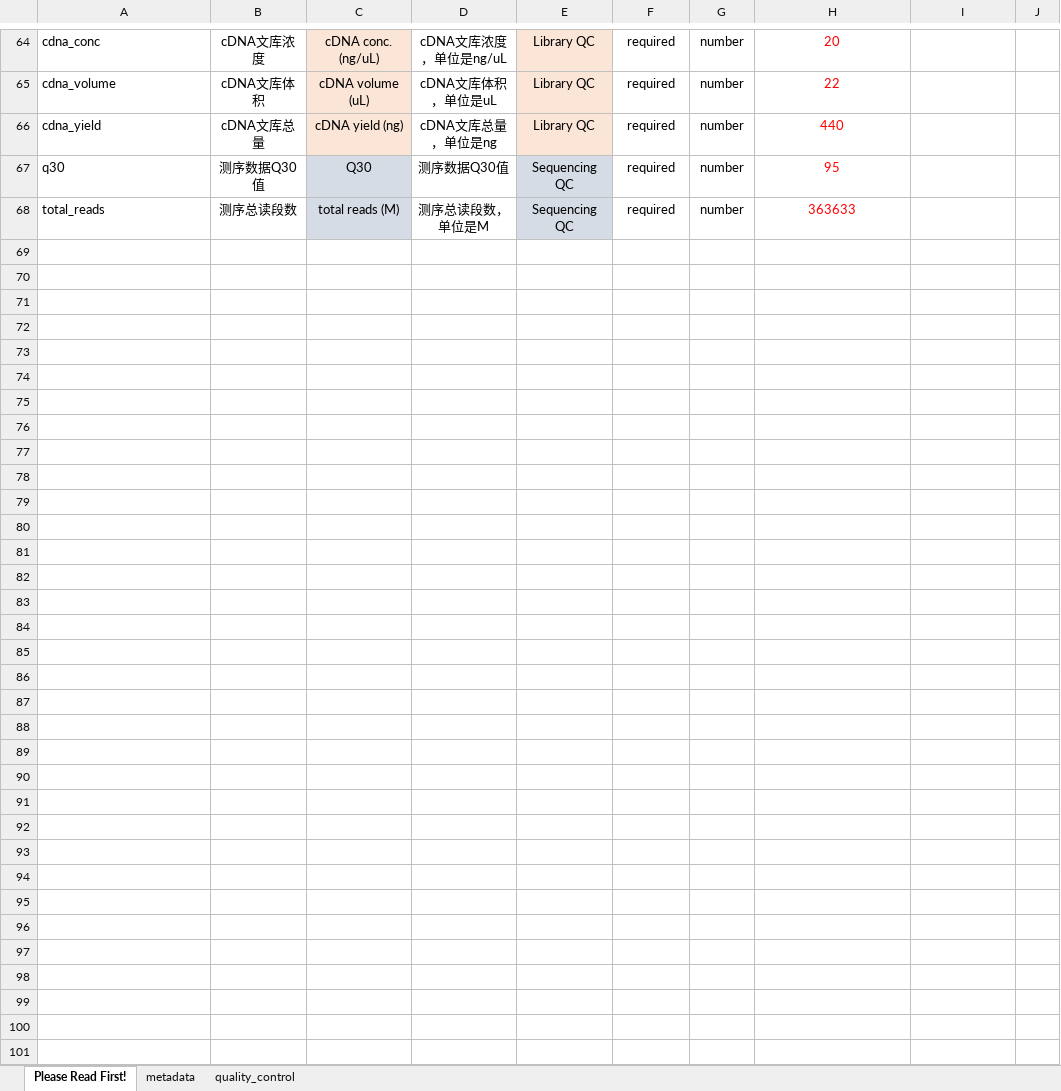
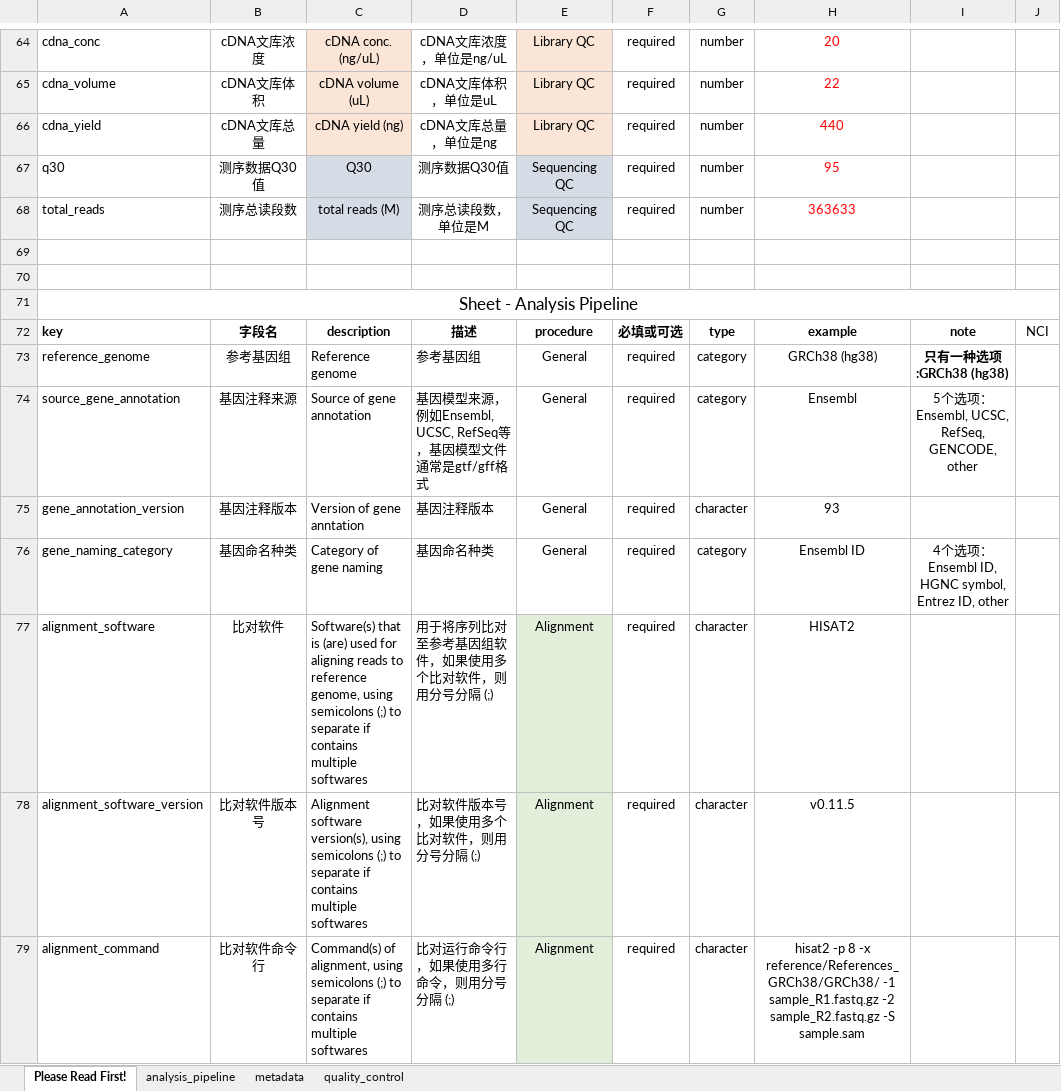
Before and after one commit to chinese-quartet/docs.chinese-quartet.org, an Excel workbook: docs/assets/templates/2022051201_transcriptomics-metadata-template_chinese.xlsx, sheet Please Read First!, drawn as a sheet; only a part is shown, gaps mark what is left out; values as stored, in another font and other column widths than the file's, no borders; the diff covers the shown part only; the diff names each change by its address in the sheet, - before the commit and + after, or states it on an @@ line.

Commit message:
Update the metadata template for transcriptomics.

```diff
--- a/docs/assets/templates/2022051201_transcriptomics-metadata-template_chinese.xlsx (sheet Please Read First!)
+++ b/docs/assets/templates/2022051201_transcriptomics-metadata-template_chinese.xlsx (sheet Please Read First!)
+sheet tab: analysis_pipeline
+row 69: (empty)
+row 70: (empty)
+row 71: Sheet - Analysis Pipeline
+row 72: key | 字段名 | description | 描述 | procedure | 必填或可选 | type | example | note | NCI
+row 73: reference_genome | 参考基因组 | Reference genome | 参考基因组 | General | required | category | GRCh38 (hg38) | 只有一种选项:GRCh38 (hg38)
+row 74: source_gene_annotation | 基因注释来源 | Source of gene annotation | 基因模型来源，例如Ensembl, UCSC, RefSeq等，基因模型文件通常是gtf/gff格式 | General | required | category | Ensembl | 5个选项：Ensembl, UCSC, RefSeq, GENCODE, other
+row 75: gene_annotation_version | 基因注释版本 | Version of gene anntation | 基因注释版本 | General | required | character | 93
+row 76: gene_naming_category | 基因命名种类 | Category of gene naming | 基因命名种类 | General | required | category | Ensembl ID | 4个选项：Ensembl ID, HGNC symbol, Entrez ID, other
+row 77: alignment_software | 比对软件 | Software(s) that is (are) used for aligning reads to reference genome, using semicolons (;) to separate if contains multiple softwares | 用于将序列比对至参考基因组软件，如果使用多个比对软件，则用分号分隔 (;) | Alignment | required | character | HISAT2
+row 78: alignment_software_version | 比对软件版本号 | Alignment software version(s), using semicolons (;) to separate if contains multiple softwares | 比对软件版本号，如果使用多个比对软件，则用分号分隔 (;) | Alignment | required | character | v0.11.5
+row 79: alignment_command | 比对软件命令行 | Command(s) of alignment, using semicolons (;) to separate if contains multiple softwares | 比对运行命令行，如果使用多行命令，则用分号分隔 (;) | Alignment | required | character | hisat2 -p 8 -x reference/References_GRCh38/GRCh38/ -1 sample_R1.fastq.gz -2 sample_R2.fastq.gz -S sample.sam
```
Also changed, not shown: 10 added rows and 1 edited cell elsewhere in this sheet, 1 other file.
